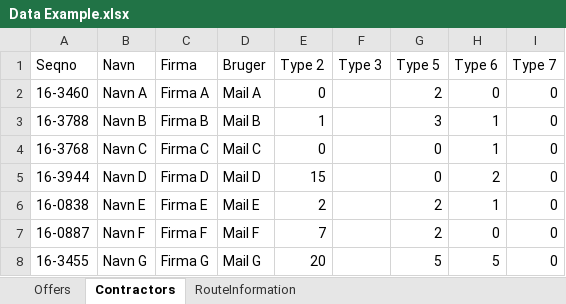
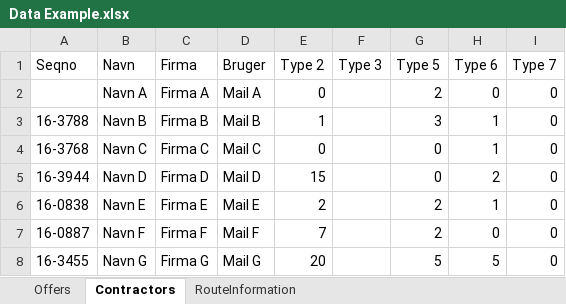
Before and after one commit to joamla96/Project-Fynbus, an Excel workbook: Data Example.xlsx, sheet Contractors, drawn as a sheet; values as stored, in another font and other column widths than the file's, no borders; the diff names each change by its address in the sheet, - before the commit and + after, or states it on an @@ line.

```diff
--- a/Data Example.xlsx (sheet Contractors)
+++ b/Data Example.xlsx (sheet Contractors)
-A2 (Seqno): 16-3460
+A2 (Seqno): (empty)
```
Also changed, not shown: sheet Offers, sheet RouteInformation, 1 other file.
